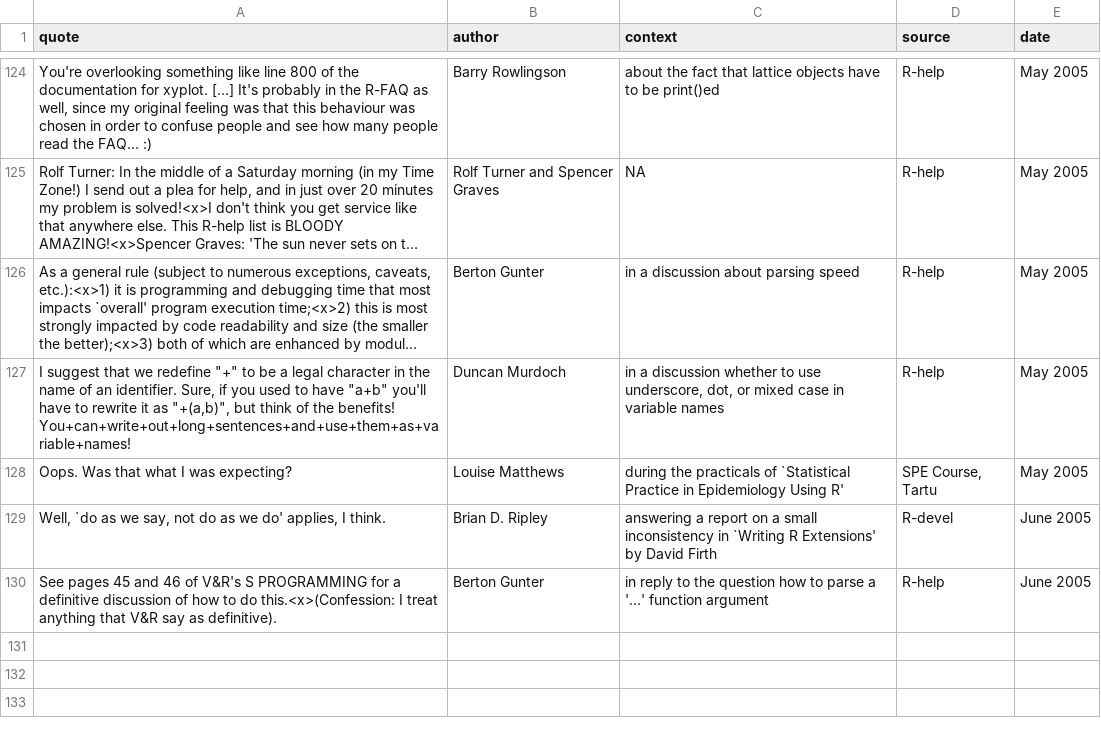
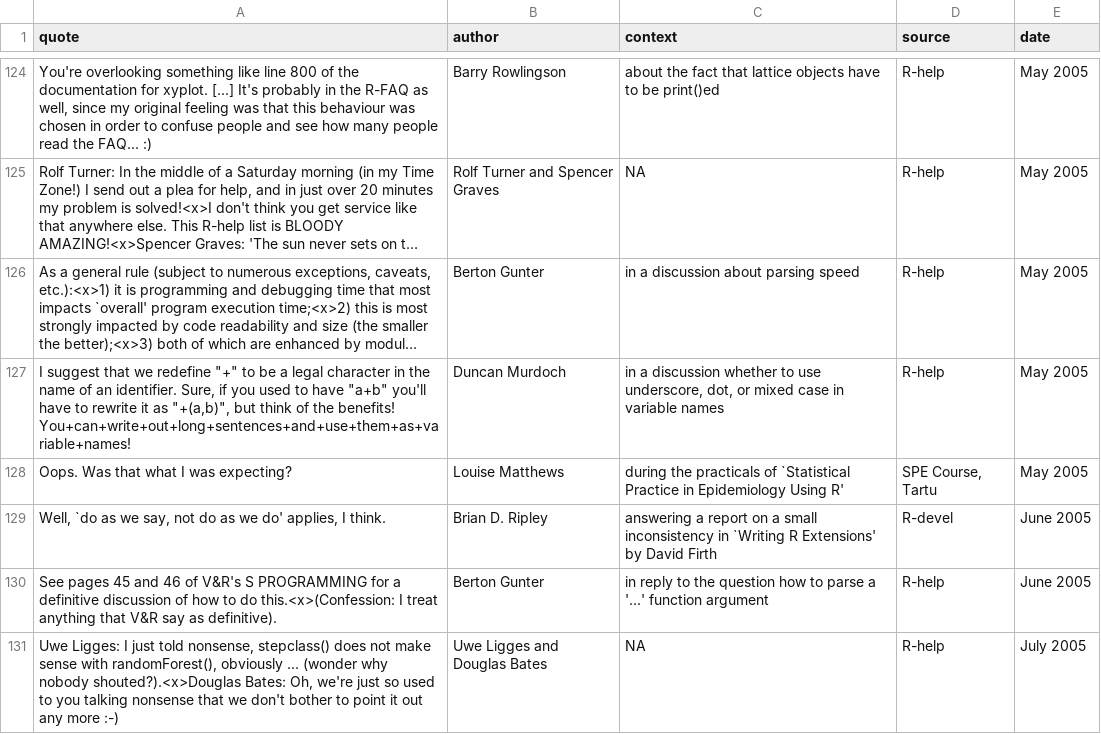
Before and after one commit to rforge/fortunes, a CSV file: trunk/inst/fortunes/fortunes.csv, drawn as a sheet; only a part is shown, gaps mark what is left out; long unchanged cells end in …; the diff names each change by its address in the sheet, - before the commit and + after, or states it on an @@ line.

Commit message:
fortune 130
git-svn-id: svn://svn.r-forge.r-project.org/svnroot/fortunes@129 edb9625f-4e0d-4859-8d74-9fd3b1da38cb

```diff
--- a/trunk/inst/fortunes/fortunes.csv
+++ b/trunk/inst/fortunes/fortunes.csv
+row 131: Uwe Ligges: I just told nonsense, stepclass() does not make sense with randomForest(), obviously ... (wonder why nobody shouted?).<x>Douglas Bates: Oh, we're just so used to you talking nonsense that we don't bother to point it out any more :-) | Uwe Ligges and Douglas Bates | NA | R-help | July 2005
```
